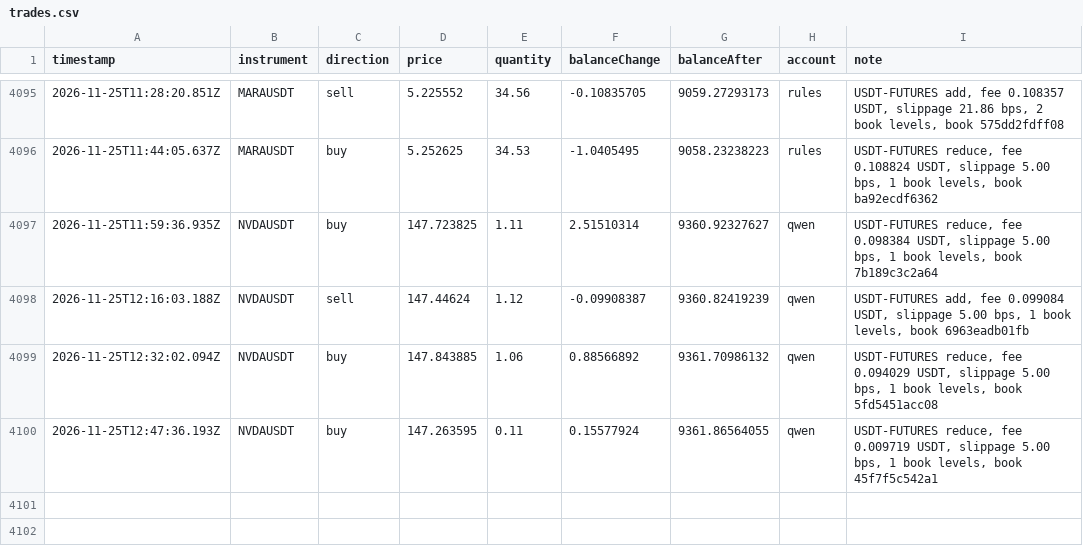
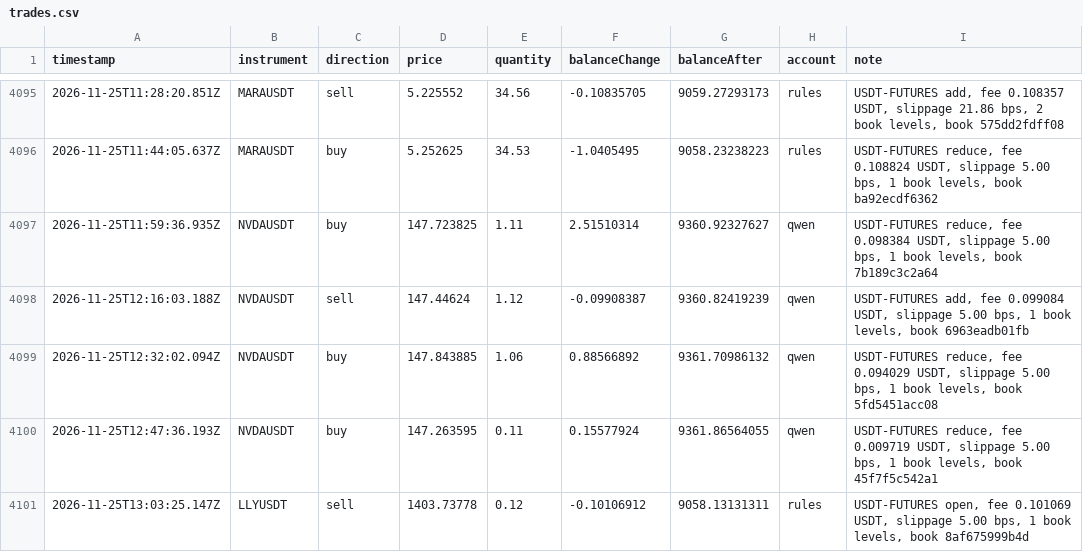
Before and after one commit to ramakrishnanhulk20/kaaval-record, a CSV file: kaaval/trades.csv, drawn as a sheet; only a part is shown, gaps mark what is left out.

Commit message:
record 2026-11-25T13:08Z: 62011 ledger entries, 3 reviews

```diff
--- a/kaaval/trades.csv
+++ b/kaaval/trades.csv
@@ -4100 +4100,2 @@ timestamp,instrument,direction,price,quantity,balanceChange,balanceAfter,account
 2026-11-25T12:47:36.193Z,NVDAUSDT,buy,147.263595,0.11,0.15577924,9361.86564055,qwen,"USDT-FUTURES reduce, fee 0.009719 USDT, slippage 5.00 bps, 1 book levels, book 45f7f5c542a1"
+2026-11-25T13:03:25.147Z,LLYUSDT,sell,1403.73778,0.12,-0.10106912,9058.13131311,rules,"USDT-FUTURES open, fee 0.101069 USDT, slippage 5.00 bps, 1 book levels, book 8af675999b4d"
```
Also changed, not shown: 6 other files.
